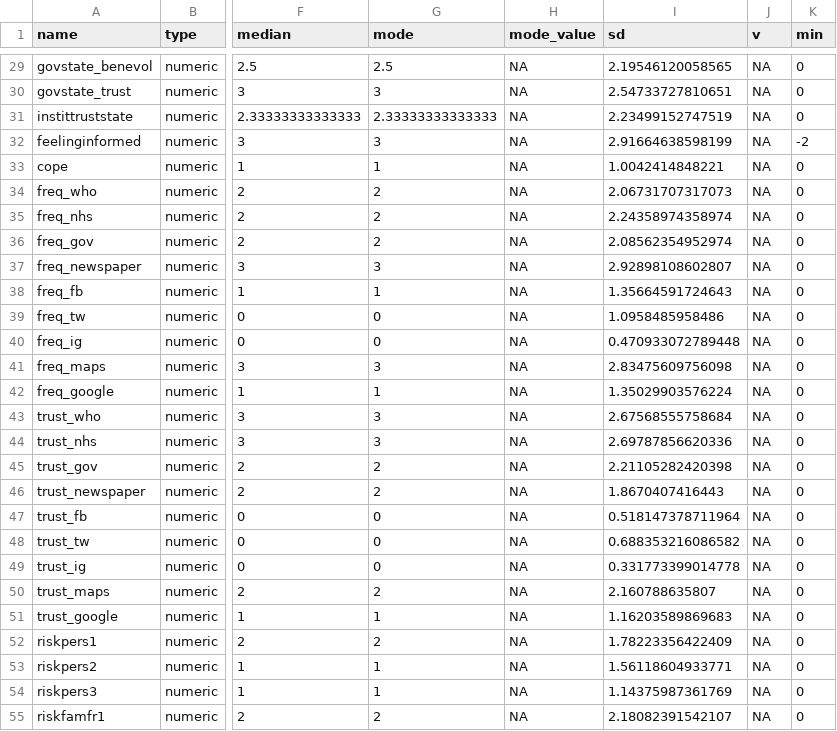
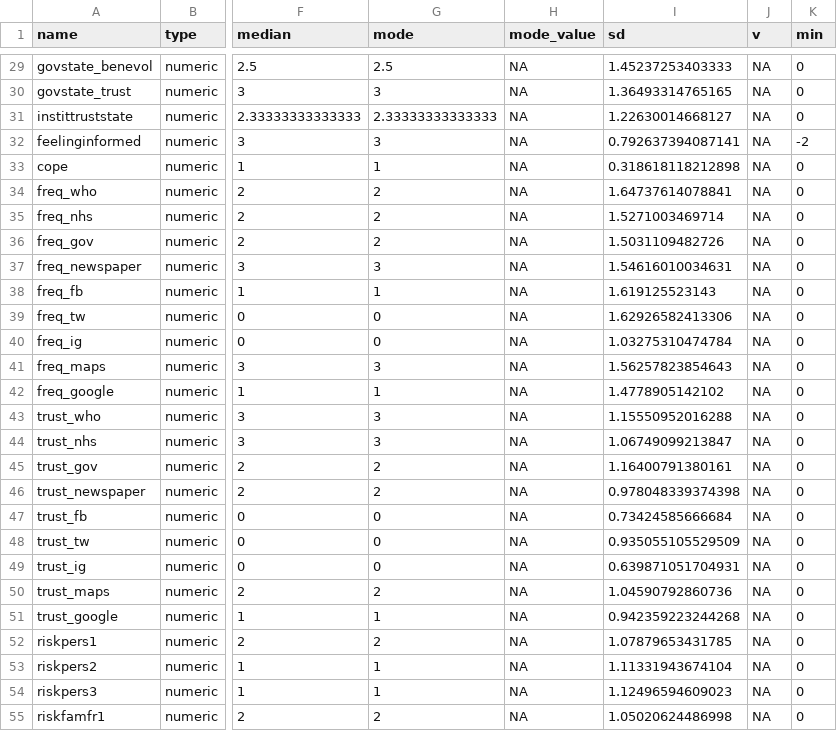
Before and after one commit to cjvanlissa/coping_covid, a CSV file: codebook.csv, drawn as a sheet; only a part is shown, gaps mark what is left out; the diff covers the shown part only; the diff names each change by its address in the sheet, - before the commit and + after, or states it on an @@ line.

```diff
--- a/codebook.csv
+++ b/codebook.csv
-I29 (sd): 2.19546120058565
+I29 (sd): 1.45237253403333
-I30 (sd): 2.54733727810651
+I30 (sd): 1.36493314765165
-I31 (sd): 2.23499152747519
+I31 (sd): 1.22630014668127
-I32 (sd): 2.91664638598199
+I32 (sd): 0.792637394087141
-I33 (sd): 1.0042414848221
+I33 (sd): 0.318618118212898
-I34 (sd): 2.06731707317073
+I34 (sd): 1.64737614078841
-I35 (sd): 2.24358974358974
+I35 (sd): 1.5271003469714
-I36 (sd): 2.08562354952974
+I36 (sd): 1.5031109482726
-I37 (sd): 2.92898108602807
+I37 (sd): 1.54616010034631
-I38 (sd): 1.35664591724643
+I38 (sd): 1.619125523143
-I39 (sd): 1.0958485958486
+I39 (sd): 1.62926582413306
-I40 (sd): 0.470933072789448
+I40 (sd): 1.03275310474784
-I41 (sd): 2.83475609756098
+I41 (sd): 1.56257823854643
-I42 (sd): 1.35029903576224
+I42 (sd): 1.4778905142102
-I43 (sd): 2.67568555758684
+I43 (sd): 1.15550952016288
-I44 (sd): 2.69787856620336
+I44 (sd): 1.06749099213847
-I45 (sd): 2.21105282420398
+I45 (sd): 1.16400791380161
-I46 (sd): 1.8670407416443
+I46 (sd): 0.978048339374398
-I47 (sd): 0.518147378711964
+I47 (sd): 0.73424585666684
-I48 (sd): 0.688353216086582
+I48 (sd): 0.935055105529509
-I49 (sd): 0.331773399014778
+I49 (sd): 0.639871051704931
-I50 (sd): 2.160788635807
+I50 (sd): 1.04590792860736
-I51 (sd): 1.16203589869683
+I51 (sd): 0.942359223244268
-I52 (sd): 1.78223356422409
+I52 (sd): 1.07879653431785
-I53 (sd): 1.56118604933771
+I53 (sd): 1.11331943674104
-I54 (sd): 1.14375987361769
+I54 (sd): 1.12496594609023
-I55 (sd): 2.18082391542107
+I55 (sd): 1.05020624486998
```
Also changed, not shown: 142 edited cells elsewhere in this file, 36 other files.
